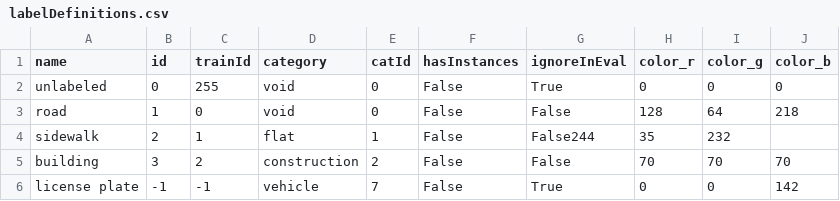
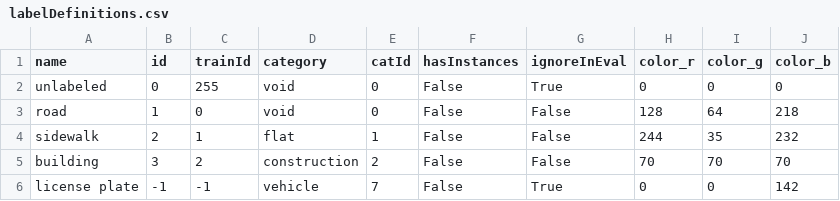
Before and after one commit to Gaussianer/CaroloSeg_HSE_Data_Exchange, a CSV file: labelDefinitions.csv, drawn as a sheet.

Commit message:
Update labelDefinitions.csv

```diff
--- a/labelDefinitions.csv
+++ b/labelDefinitions.csv
@@ -3,3 +3,3 @@ unlabeled,0,255,void,0,False,True,0,0,0
 road,1,0,void,0,False,False,128,64,218
-sidewalk,2,1,flat,1,False,False244,35,232
+sidewalk,2,1,flat,1,False,False,244,35,232
 building,3,2,construction,2,False,False,70,70,70
```
